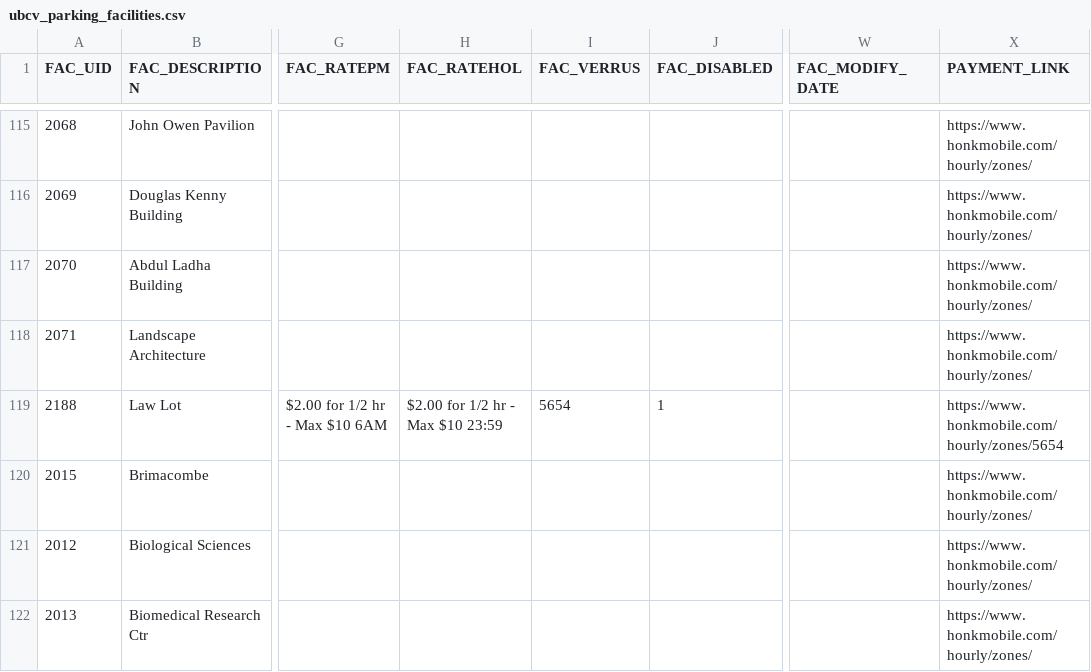
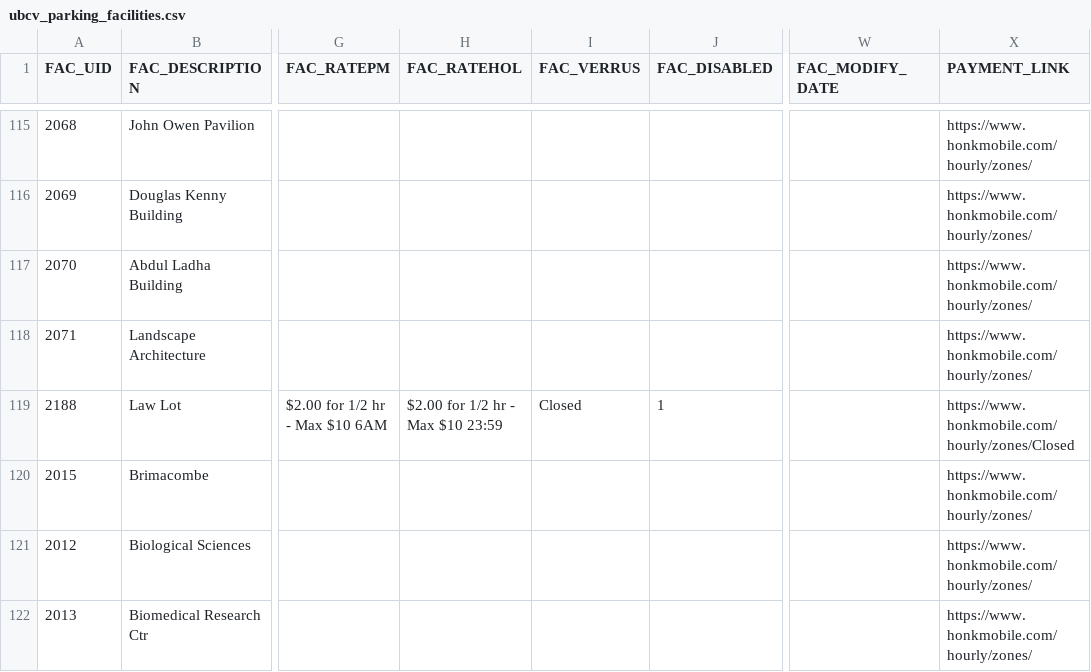
Before and after one commit to UBCGeodata/ubcv-parking, a CSV file: csv/ubcv_parking_facilities.csv, drawn as a sheet; only a part is shown, gaps mark what is left out; the diff names each change by its address in the sheet, - before the commit and + after, or states it on an @@ line.

```diff
--- a/csv/ubcv_parking_facilities.csv
+++ b/csv/ubcv_parking_facilities.csv
-I119 (FAC_VERRUS): 5654
+I119 (FAC_VERRUS): Closed
-X119 (PAYMENT_LINK): https://www.honkmobile.com/hourly/zones/5654
+X119 (PAYMENT_LINK): https://www.honkmobile.com/hourly/zones/Closed
```
Also changed, not shown: 2 other files.
